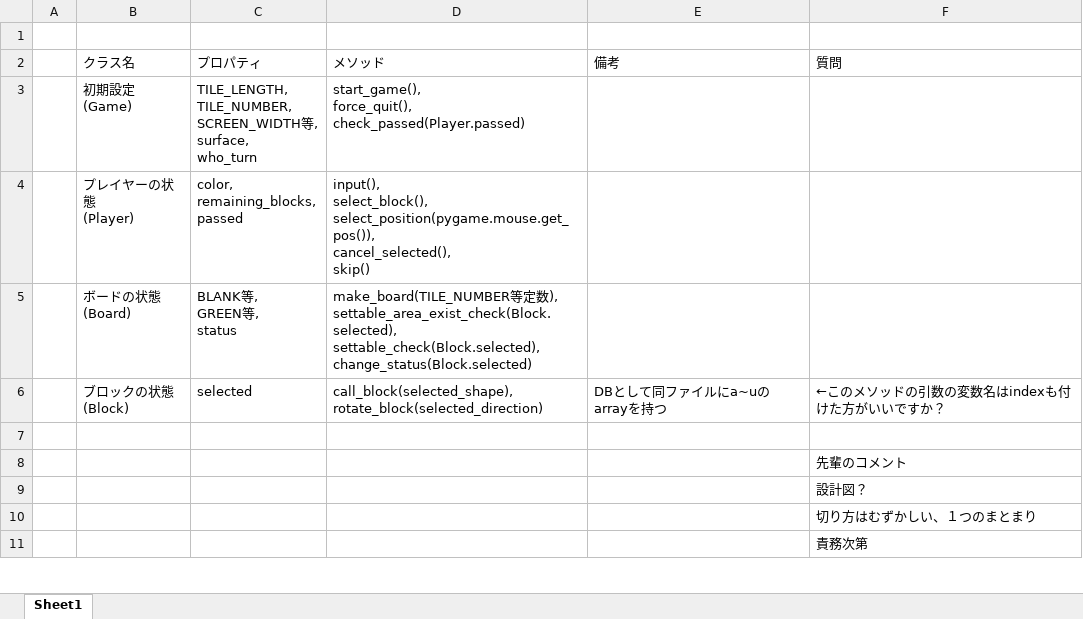
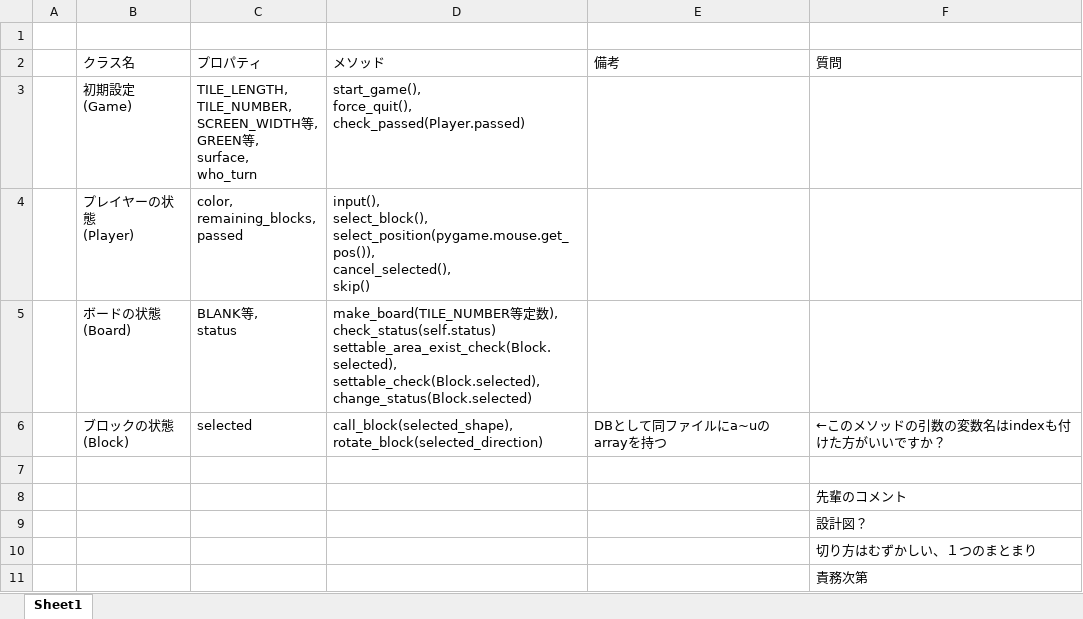
Before and after one commit to jonpili/KomatsuBlokus, an Excel workbook: class_design.xlsx, sheet Sheet1, drawn as a sheet; only a part is shown; values as stored, in another font and other column widths than the file's, no borders; ↵ is a line break in a cell; the diff names each change by its address in the sheet, - before the commit and + after, or states it on an @@ line.

Commit message:
Boardクラスのself.statusからgreen_board等を一旦生成して、置き換える準備をした

```diff
--- a/class_design.xlsx (sheet Sheet1)
+++ b/class_design.xlsx (sheet Sheet1)
-C3 (プロパティ): …等, ↵ surface, ↵ who_turn
+C3 (プロパティ): …等, ↵ GREEN等, ↵ surface, ↵ who_turn
-C5 (プロパティ): BLANK等, ↵ GREEN等, ↵ status
+C5 (プロパティ): BLANK等, ↵ status
-D5 (メソッド): …数), ↵ settable_area_exist_check(Block.selected), ↵ settable_check(Block.selected),…
+D5 (メソッド): …数), ↵ check_status(self.status) ↵ settable_area_exist_check(Block.selected), ↵ settable_check(Block.selected),…
```
Also changed, not shown: 1 other file.
